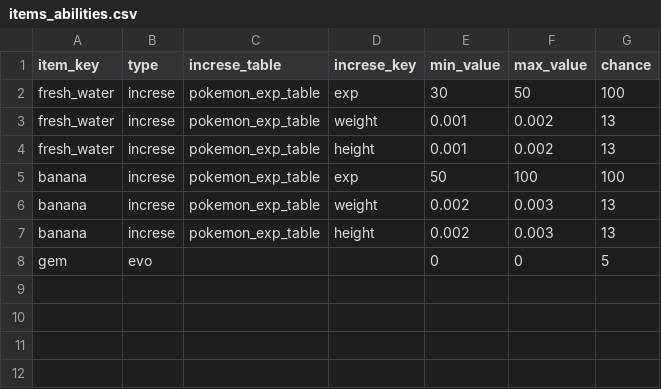
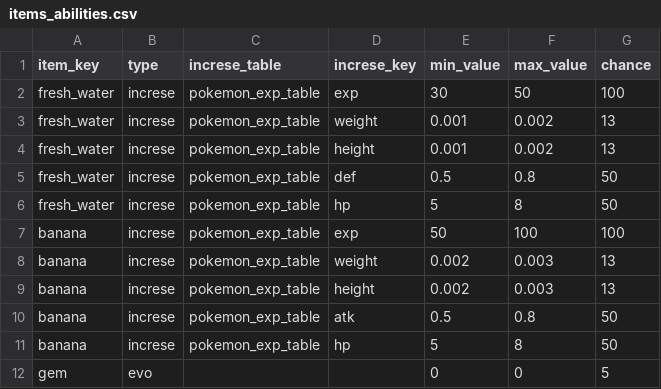
Before and after one commit to algnot/taro-airflow, a CSV file: data/items_abilities.csv, drawn as a sheet.

```diff
--- a/data/items_abilities.csv
+++ b/data/items_abilities.csv
@@ -4,2 +4,4 @@ fresh_water,increse,pokemon_exp_table,weight,0.001,0.002,13
 fresh_water,increse,pokemon_exp_table,height,0.001,0.002,13
+fresh_water,increse,pokemon_exp_table,def,0.5,0.8,50
+fresh_water,increse,pokemon_exp_table,hp,5,8,50
 banana,increse,pokemon_exp_table,exp,50,100,100
@@ -7,2 +9,4 @@ banana,increse,pokemon_exp_table,weight,0.002,0.003,13
 banana,increse,pokemon_exp_table,height,0.002,0.003,13
+banana,increse,pokemon_exp_table,atk,0.5,0.8,50
+banana,increse,pokemon_exp_table,hp,5,8,50
 gem,evo,,,0,0,5
```
Also changed, not shown: 8 other files.
